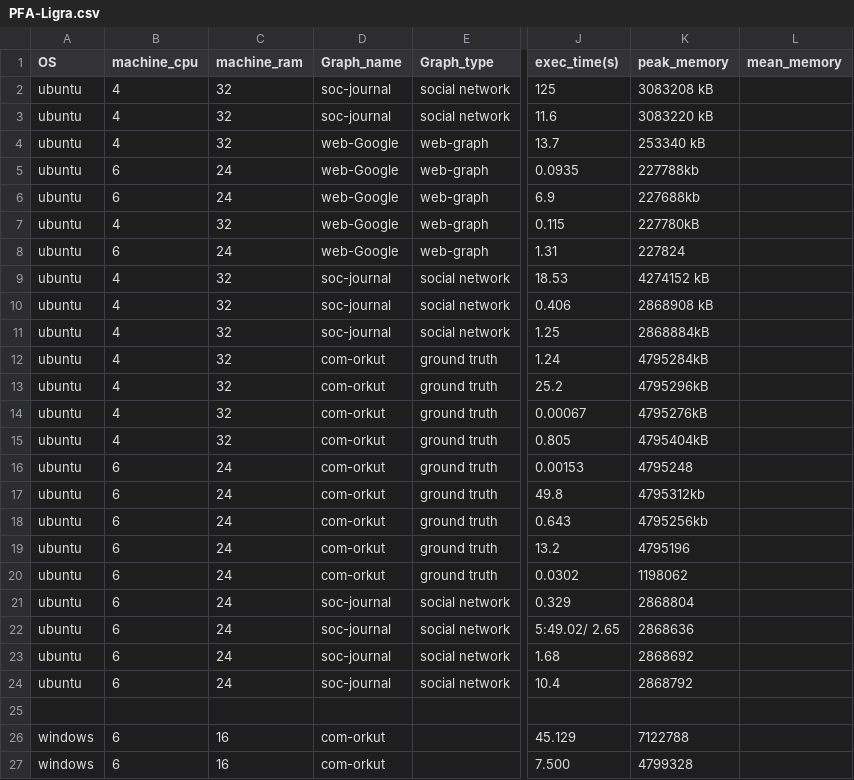
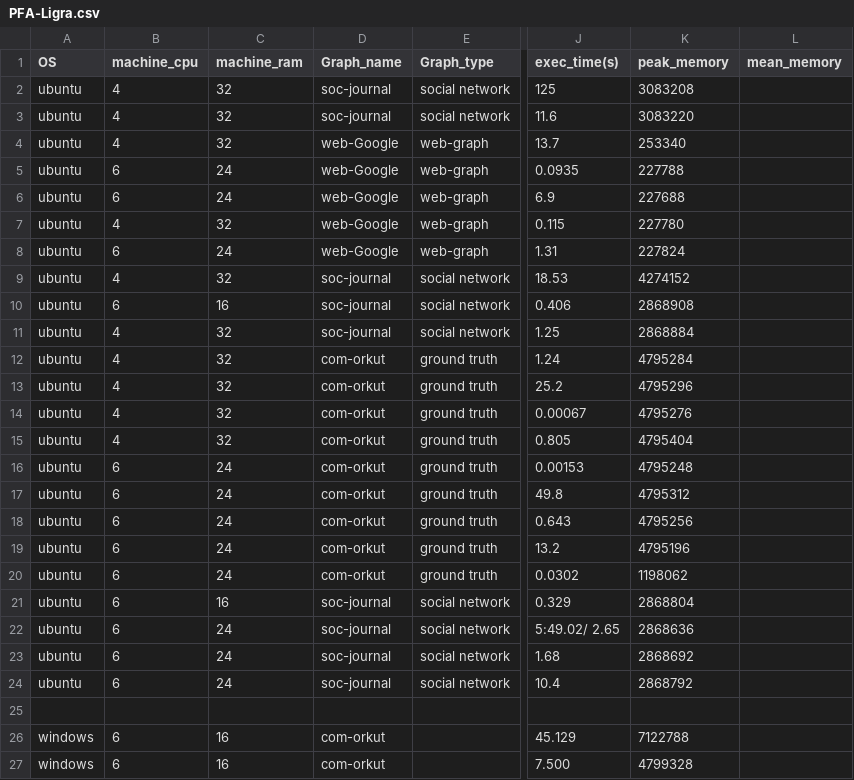
Before and after one commit to skandermenzli/Graph_Processing_Benchmark, a CSV file: csv/PFA-Ligra.csv, drawn as a sheet; only a part is shown, gaps mark what is left out; the diff names each change by its address in the sheet, - before the commit and + after, or states it on an @@ line.

```diff
--- a/csv/PFA-Ligra.csv
+++ b/csv/PFA-Ligra.csv
-K2 (peak_memory): 3083208 kB
+K2 (peak_memory): 3083208
-K3 (peak_memory): 3083220 kB
+K3 (peak_memory): 3083220
-K4 (peak_memory): 253340 kB
+K4 (peak_memory): 253340
-K5 (peak_memory): 227788kb
+K5 (peak_memory): 227788
-K6 (peak_memory): 227688kb
+K6 (peak_memory): 227688
-K7 (peak_memory): 227780kB
+K7 (peak_memory): 227780
-K9 (peak_memory): 4274152 kB
+K9 (peak_memory): 4274152
-B10 (machine_cpu): 4
+B10 (machine_cpu): 6
-C10 (machine_ram): 32
+C10 (machine_ram): 16
-K10 (peak_memory): 2868908 kB
+K10 (peak_memory): 2868908
-K11 (peak_memory): 2868884kB
+K11 (peak_memory): 2868884
-K12 (peak_memory): 4795284kB
+K12 (peak_memory): 4795284
-K13 (peak_memory): 4795296kB
+K13 (peak_memory): 4795296
-K14 (peak_memory): 4795276kB
+K14 (peak_memory): 4795276
-K15 (peak_memory): 4795404kB
+K15 (peak_memory): 4795404
-K17 (peak_memory): 4795312kb
+K17 (peak_memory): 4795312
-K18 (peak_memory): 4795256kb
+K18 (peak_memory): 4795256
-C21 (machine_ram): 24
+C21 (machine_ram): 16
```
Also changed, not shown: csv/Mmap.csv, csv/graphs.csv.
